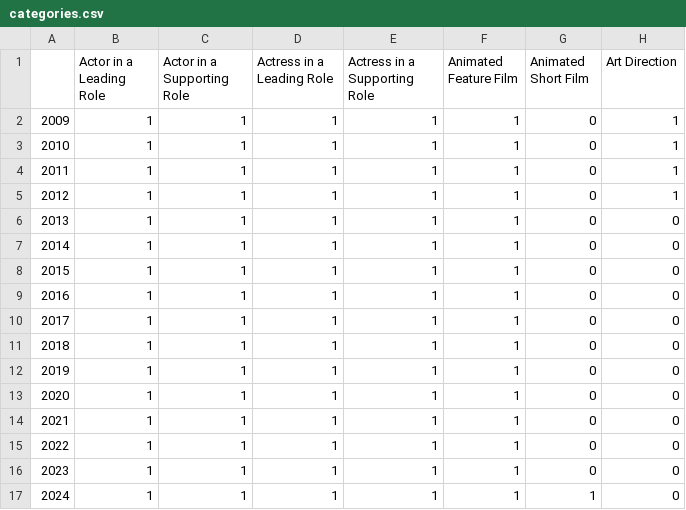
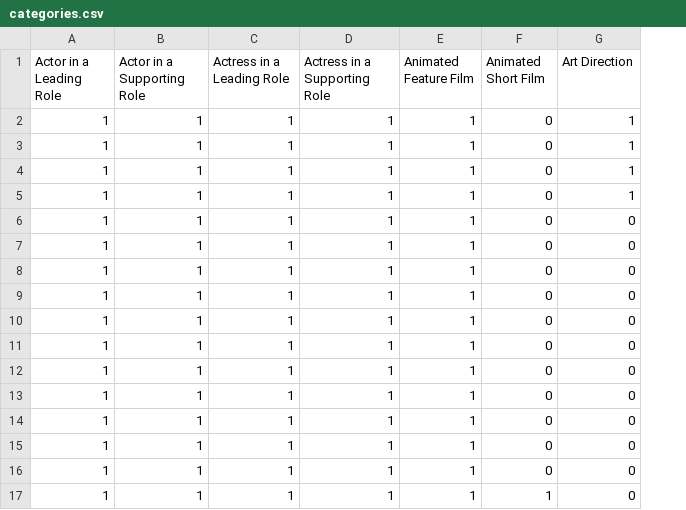
Before and after one commit to dominik117/oscars_prediction, a CSV file: data/categories.csv, drawn as a sheet; only a part is shown; the diff names each change by its address in the sheet, - before the commit and + after, or states it on an @@ line.

```diff
--- a/data/categories.csv
+++ b/data/categories.csv
-column A, rows 2-17: 2009 | 2010 | 2011 | 2012 | 2013 | 2014 | 2015 | 2016 | 2017 | 2018 | 2019 | 2020 | 2021 | 2022 | 2023 | 2024
```
Also changed, not shown: data/all_oscars_awards.csv, data/just_movies_and_year.csv.
